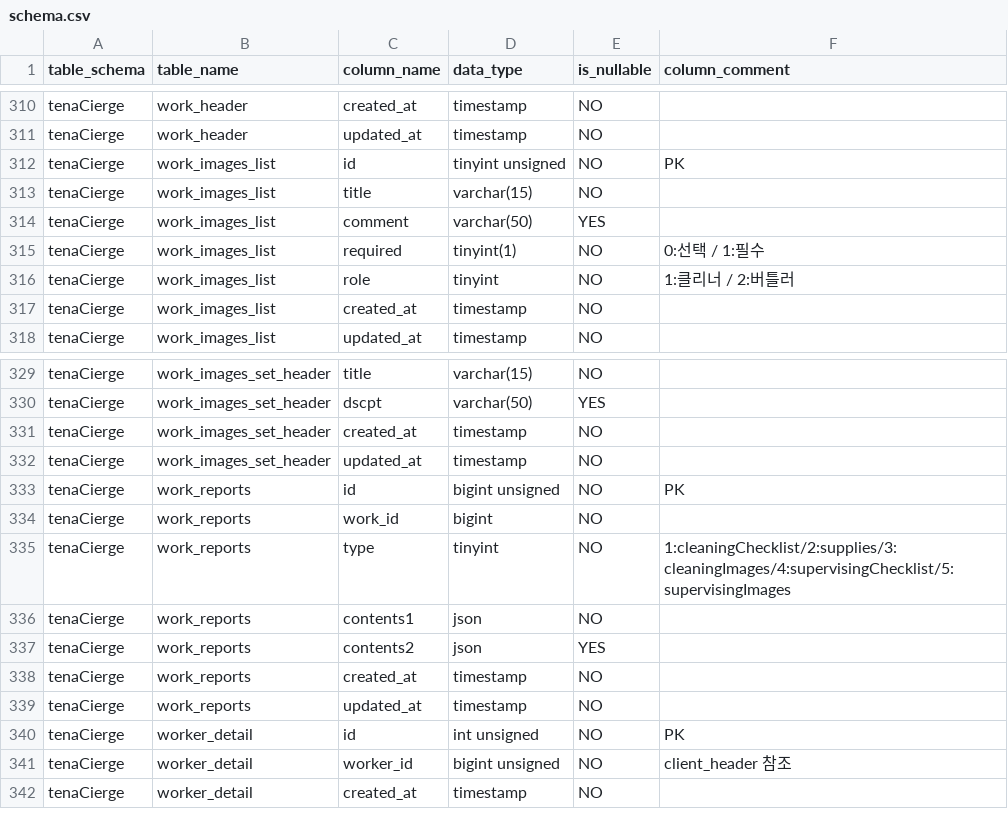
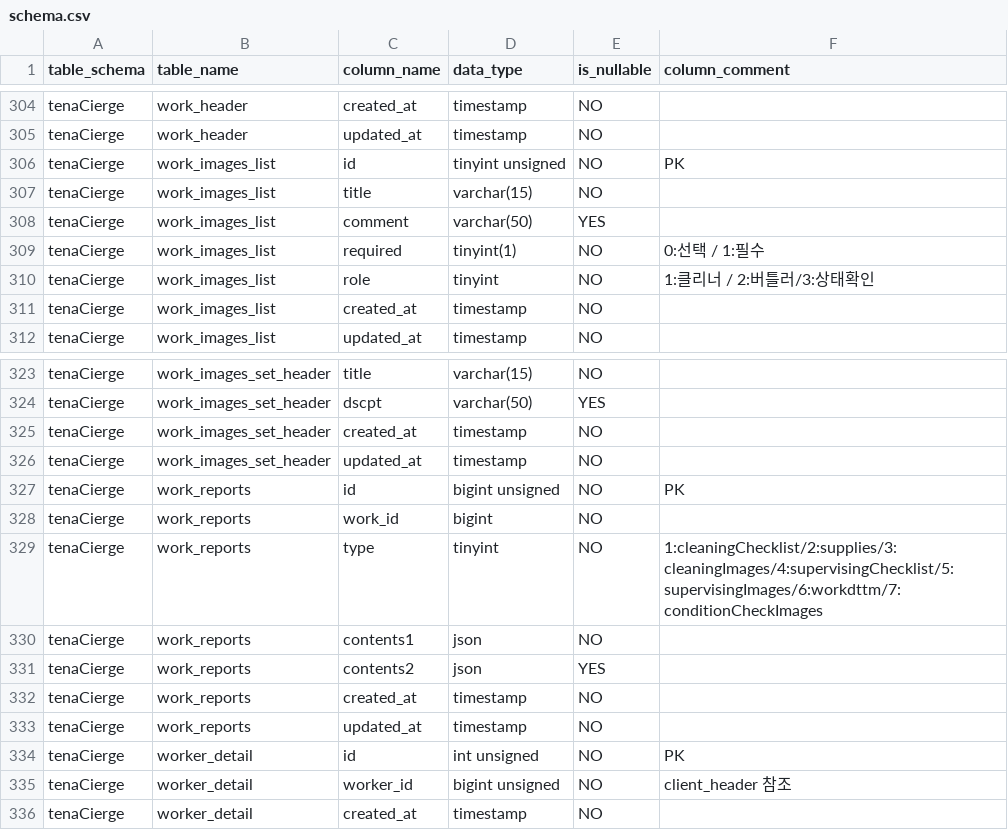
Before and after one commit to toanyOfficial/tenaCierge, a CSV file: docsForCodex/schema.csv, drawn as a sheet; only a part is shown, gaps mark what is left out; the diff covers the shown part only.

```diff
--- a/docsForCodex/schema.csv
+++ b/docsForCodex/schema.csv
@@ -315,3 +309,3 @@ tenaCierge,work_images_list,comment,varchar(50),YES,
 tenaCierge,work_images_list,required,tinyint(1),NO,0:선택 / 1:필수
-tenaCierge,work_images_list,role,tinyint,NO,1:클리너 / 2:버틀러
+tenaCierge,work_images_list,role,tinyint,NO,1:클리너 / 2:버틀러/3:상태확인
 tenaCierge,work_images_list,created_at,timestamp,NO,
@@ -334,3 +328,3 @@ tenaCierge,work_reports,id,bigint unsigned,NO,PK
 tenaCierge,work_reports,work_id,bigint,NO,
-tenaCierge,work_reports,type,tinyint,NO,1:cleaningChecklist/2:supplies/3:cleaningImages/4:supervisingChecklist/5:supervisingImages
+tenaCierge,work_reports,type,tinyint,NO,1:cleaningChecklist/2:supplies/3:cleaningImages/4:supervisingChecklist/5:supervisingImages/6:workdttm/7:conditionCheckImages
 tenaCierge,work_reports,contents1,json,NO,
```
Also changed, not shown: 1 added row, 7 removed rows and 4 edited cells elsewhere in this file, 1 other file.
